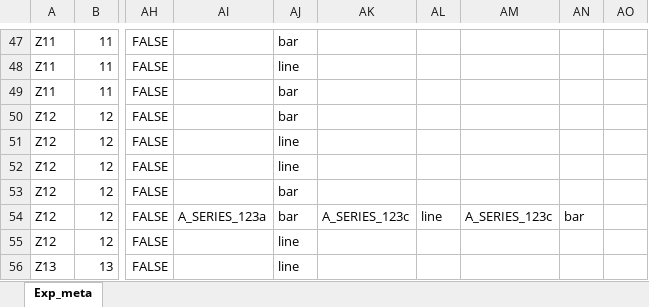
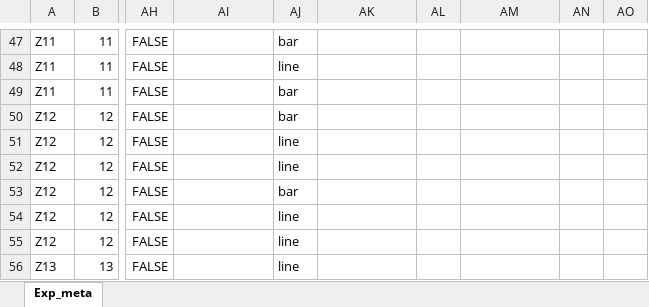
Before and after one commit to DnsUpgradeEnvironment/transfer, an Excel workbook: Exp_meta.xlsx, sheet Exp_meta, drawn as a sheet; only a part is shown, gaps mark what is left out; values as stored, in another font and other column widths than the file's, no borders; the diff names each change by its address in the sheet, - before the commit and + after, or states it on an @@ line.

```diff
--- a/Exp_meta.xlsx (sheet Exp_meta)
+++ b/Exp_meta.xlsx (sheet Exp_meta)
-AI54: A_SERIES_123a
+AI54: (empty)
-AJ54: bar
+AJ54: line
-AK54: A_SERIES_123c
+AK54: (empty)
-AL54: line
+AL54: (empty)
-AM54: A_SERIES_123c
+AM54: (empty)
-AN54: bar
+AN54: (empty)
```
Also changed, not shown: Dic_Einheit.xlsx, Exp_data.xlsx, 11 other files.
